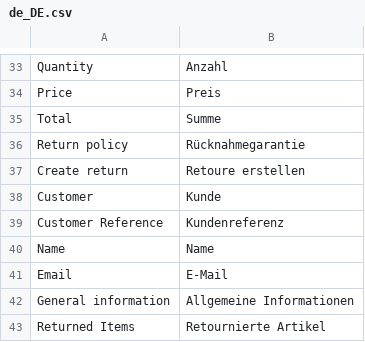
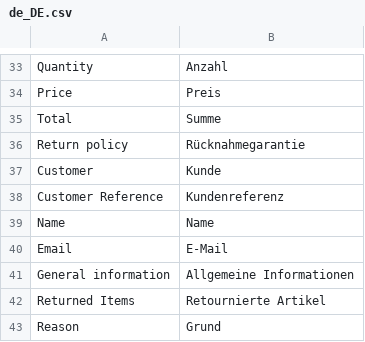
Before and after one commit to spryker/merchant-sales-return-merchant-user-gui, a CSV file: data/translation/Zed/de_DE.csv, drawn as a sheet; only a part is shown, gaps mark what is left out; the shorter side is filled out with more unchanged rows; the diff names each change by its address in the sheet, - before the commit and + after, or states it on an @@ line.

```diff
--- a/data/translation/Zed/de_DE.csv
+++ b/data/translation/Zed/de_DE.csv
-row 37: Create return | Retoure erstellen
```
Also changed, not shown: data/translation/Zed/en_US.csv.
